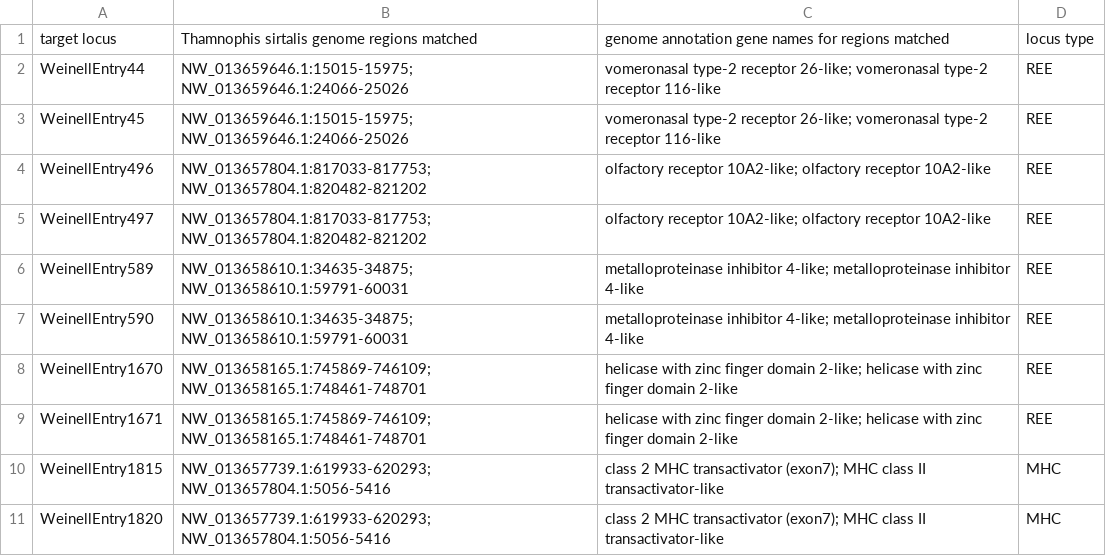
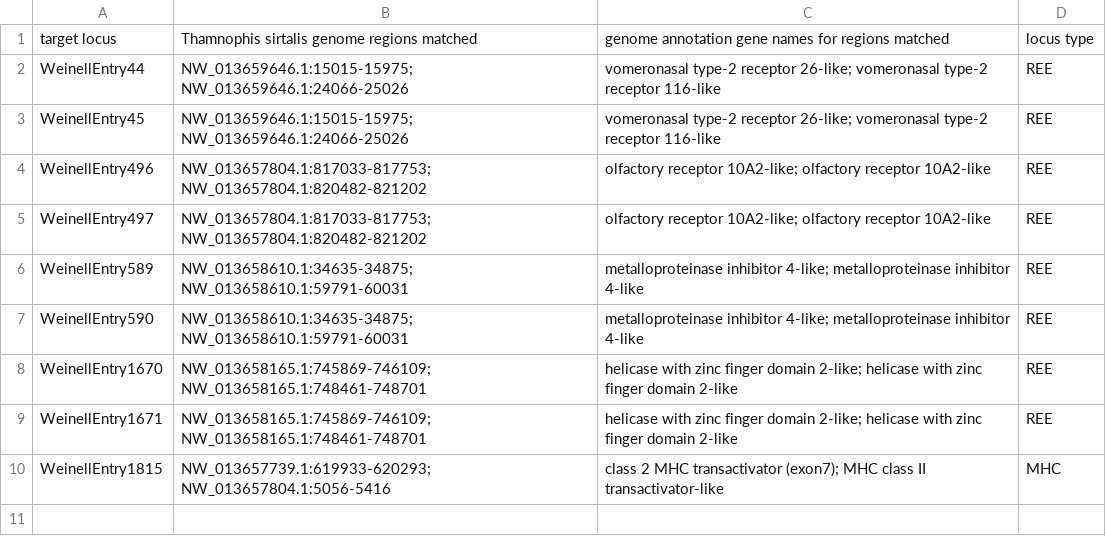
Before and after one commit to JeffWeinell/REEs, a TSV file: ArborFiles/Version1-loci-removed_nonspecific-baits.tsv, drawn as a sheet; the diff names each change by its address in the sheet, - before the commit and + after, or states it on an @@ line.

Commit message:
Update Version1-loci-removed_nonspecific-baits.tsv

```diff
--- a/ArborFiles/Version1-loci-removed_nonspecific-baits.tsv
+++ b/ArborFiles/Version1-loci-removed_nonspecific-baits.tsv
-row 11: WeinellEntry1820 | NW_013657739.1:619933-620293; NW_013657804.1:5056-5416 | class 2 MHC transactivator (exon7); MHC class II transactivator-like | MHC
```
